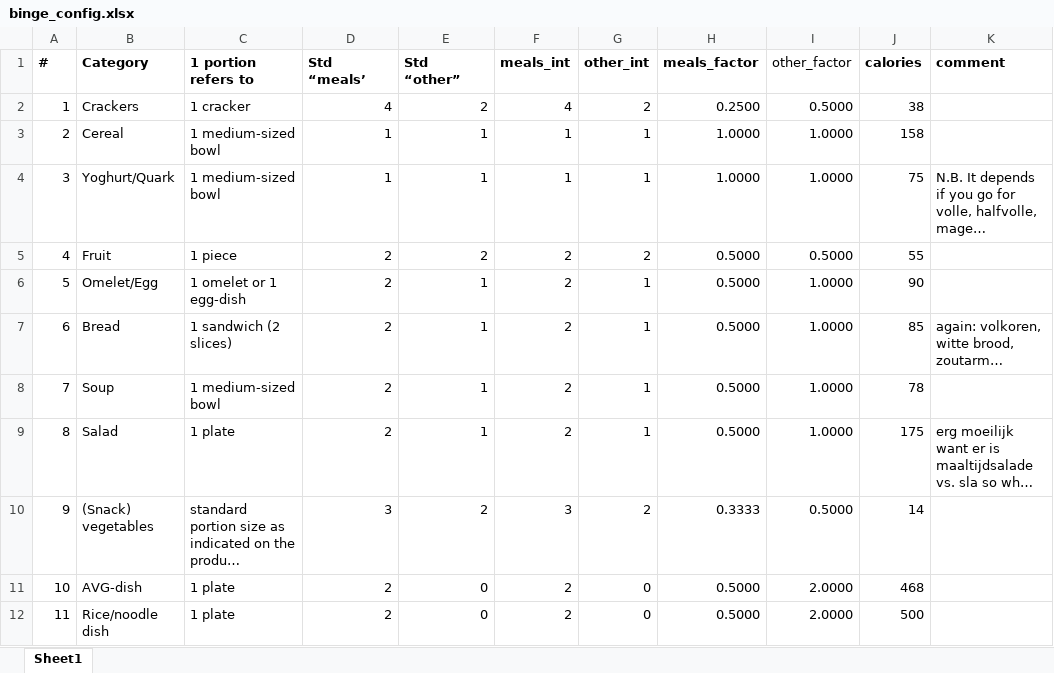
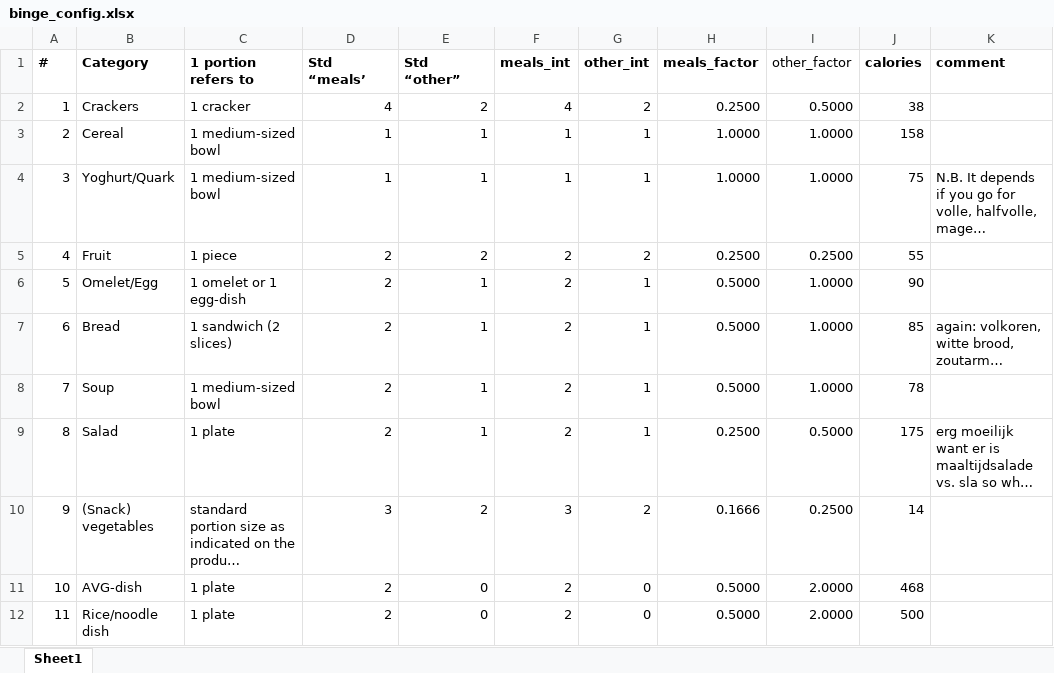
Before and after one commit to putssander/psych-datau, an Excel workbook: resources/config/binge_config.xlsx, sheet Sheet1, drawn as a sheet; only a part is shown; long unchanged cells end in …; values as stored, in another font and other column widths than the file's, no borders; the diff names each change by its address in the sheet, - before the commit and + after, or states it on an @@ line.

Commit message:
config changed and bug fixed from "objective_binge_single_cat"

```diff
--- a/resources/config/binge_config.xlsx (sheet Sheet1)
+++ b/resources/config/binge_config.xlsx (sheet Sheet1)
-H5 (meals_factor): 0.5000
+H5 (meals_factor): 0.2500
-I5 (other_factor): 0.5000
+I5 (other_factor): 0.2500
-H9 (meals_factor): 0.5000
+H9 (meals_factor): 0.2500
-I9 (other_factor): 1.0000
+I9 (other_factor): 0.5000
-H10 (meals_factor): 0.3333
+H10 (meals_factor): 0.1666
-I10 (other_factor): 0.5000
+I10 (other_factor): 0.2500
```
Also changed, not shown: 1 other file.
